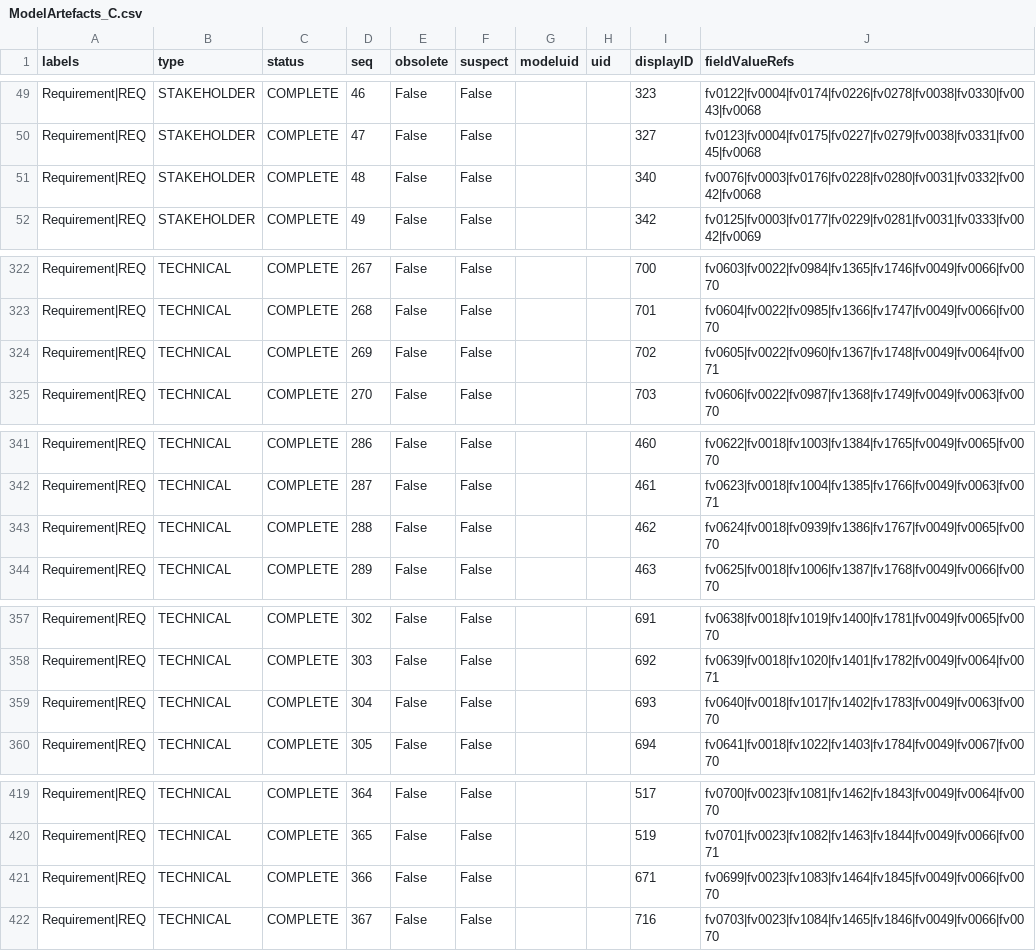
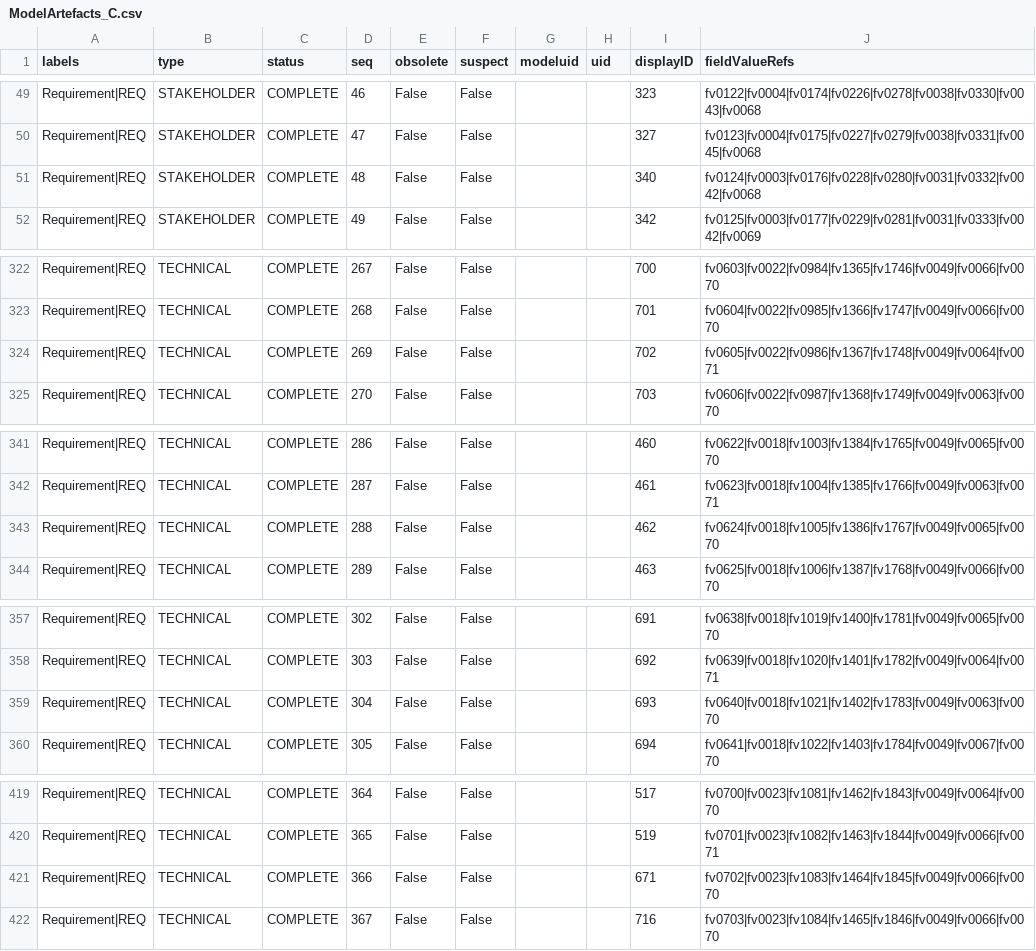
Before and after one commit to mbgerrard/cyphermodels, a CSV file: REQAPP_CSVs/ModelArtefacts_C.csv, drawn as a sheet; only a part is shown, gaps mark what is left out.

Commit message:
260212_03

```diff
--- a/REQAPP_CSVs/ModelArtefacts_C.csv
+++ b/REQAPP_CSVs/ModelArtefacts_C.csv
@@ -50,3 +50,3 @@
 "Requirement|REQ","STAKEHOLDER","COMPLETE",47,False,False,"","","327","fv0123|fv0004|fv0175|fv0227|fv0279|fv0038|fv0331|fv0045|fv0068"
-"Requirement|REQ","STAKEHOLDER","COMPLETE",48,False,False,"","","340","fv0076|fv0003|fv0176|fv0228|fv0280|fv0031|fv0332|fv0042|fv0068"
+"Requirement|REQ","STAKEHOLDER","COMPLETE",48,False,False,"","","340","fv0124|fv0003|fv0176|fv0228|fv0280|fv0031|fv0332|fv0042|fv0068"
 "Requirement|REQ","STAKEHOLDER","COMPLETE",49,False,False,"","","342","fv0125|fv0003|fv0177|fv0229|fv0281|fv0031|fv0333|fv0042|fv0069"
@@ -323,3 +323,3 @@
 "Requirement|REQ","TECHNICAL","COMPLETE",268,False,False,"","","701","fv0604|fv0022|fv0985|fv1366|fv1747|fv0049|fv0066|fv0070"
-"Requirement|REQ","TECHNICAL","COMPLETE",269,False,False,"","","702","fv0605|fv0022|fv0960|fv1367|fv1748|fv0049|fv0064|fv0071"
+"Requirement|REQ","TECHNICAL","COMPLETE",269,False,False,"","","702","fv0605|fv0022|fv0986|fv1367|fv1748|fv0049|fv0064|fv0071"
 "Requirement|REQ","TECHNICAL","COMPLETE",270,False,False,"","","703","fv0606|fv0022|fv0987|fv1368|fv1749|fv0049|fv0063|fv0070"
@@ -342,3 +342,3 @@
 "Requirement|REQ","TECHNICAL","COMPLETE",287,False,False,"","","461","fv0623|fv0018|fv1004|fv1385|fv1766|fv0049|fv0063|fv0071"
-"Requirement|REQ","TECHNICAL","COMPLETE",288,False,False,"","","462","fv0624|fv0018|fv0939|fv1386|fv1767|fv0049|fv0065|fv0070"
+"Requirement|REQ","TECHNICAL","COMPLETE",288,False,False,"","","462","fv0624|fv0018|fv1005|fv1386|fv1767|fv0049|fv0065|fv0070"
 "Requirement|REQ","TECHNICAL","COMPLETE",289,False,False,"","","463","fv0625|fv0018|fv1006|fv1387|fv1768|fv0049|fv0066|fv0070"
@@ -358,3 +358,3 @@
 "Requirement|REQ","TECHNICAL","COMPLETE",303,False,False,"","","692","fv0639|fv0018|fv1020|fv1401|fv1782|fv0049|fv0064|fv0071"
-"Requirement|REQ","TECHNICAL","COMPLETE",304,False,False,"","","693","fv0640|fv0018|fv1017|fv1402|fv1783|fv0049|fv0063|fv0070"
+"Requirement|REQ","TECHNICAL","COMPLETE",304,False,False,"","","693","fv0640|fv0018|fv1021|fv1402|fv1783|fv0049|fv0063|fv0070"
 "Requirement|REQ","TECHNICAL","COMPLETE",305,False,False,"","","694","fv0641|fv0018|fv1022|fv1403|fv1784|fv0049|fv0067|fv0070"
@@ -420,3 +420,3 @@
 "Requirement|REQ","TECHNICAL","COMPLETE",365,False,False,"","","519","fv0701|fv0023|fv1082|fv1463|fv1844|fv0049|fv0066|fv0071"
-"Requirement|REQ","TECHNICAL","COMPLETE",366,False,False,"","","671","fv0699|fv0023|fv1083|fv1464|fv1845|fv0049|fv0066|fv0070"
+"Requirement|REQ","TECHNICAL","COMPLETE",366,False,False,"","","671","fv0702|fv0023|fv1083|fv1464|fv1845|fv0049|fv0066|fv0070"
 "Requirement|REQ","TECHNICAL","COMPLETE",367,False,False,"","","716","fv0703|fv0023|fv1084|fv1465|fv1846|fv0049|fv0066|fv0070"
```
